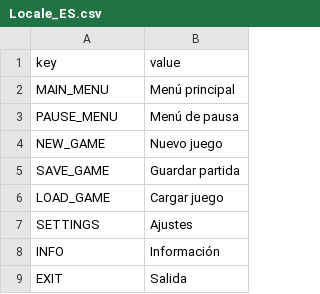
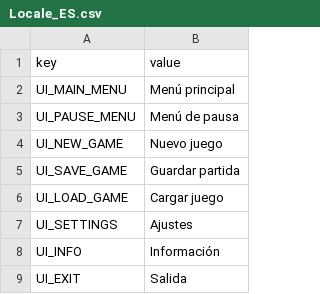
Before and after one commit to trdillon/monster-rpg, a CSV file: Assets/Ravar/Resources/Localization/Locale_ES.csv, drawn as a sheet.

Commit message:
Refactor Main Menu
* Add gradient preset for menu text
* Add Locale_DE

```diff
--- a/Assets/Ravar/Resources/Localization/Locale_ES.csv
+++ b/Assets/Ravar/Resources/Localization/Locale_ES.csv
@@ -1,9 +1,9 @@
 "key","value"
-"MAIN_MENU","Menú principal"
-"PAUSE_MENU","Menú de pausa"
-"NEW_GAME","Nuevo juego"
-"SAVE_GAME","Guardar partida"
-"LOAD_GAME","Cargar juego"
-"SETTINGS","Ajustes"
-"INFO","Información"
-"EXIT","Salida"
+"UI_MAIN_MENU","Menú principal"
+"UI_PAUSE_MENU","Menú de pausa"
+"UI_NEW_GAME","Nuevo juego"
+"UI_SAVE_GAME","Guardar partida"
+"UI_LOAD_GAME","Cargar juego"
+"UI_SETTINGS","Ajustes"
+"UI_INFO","Información"
+"UI_EXIT","Salida"
```
Also changed, not shown: 30 other files.
